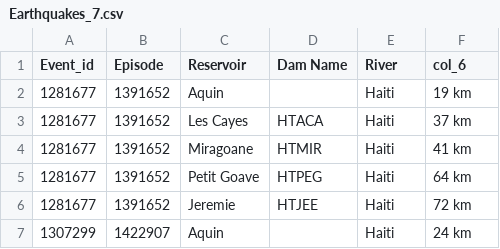
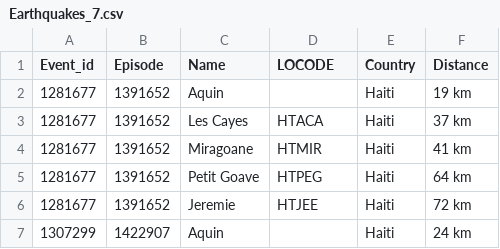
Before and after one commit to Dibya-tech/Web-Scraping, a CSV file: CSV/Earthquakes_7.csv, drawn as a sheet; only a part is shown.

```diff
--- a/CSV/Earthquakes_7.csv
+++ b/CSV/Earthquakes_7.csv
@@ -1,2 +1,2 @@
-Event_id,Episode,Reservoir,Dam Name,River,col_6
+Event_id,Episode,Name,LOCODE,Country,Distance
 1281677,1391652,Aquin,,Haiti,19 km
```
Also changed, not shown: CSV/Earthquakes_4.csv, CSV/Earthquakes_5.csv, 3 other files.
